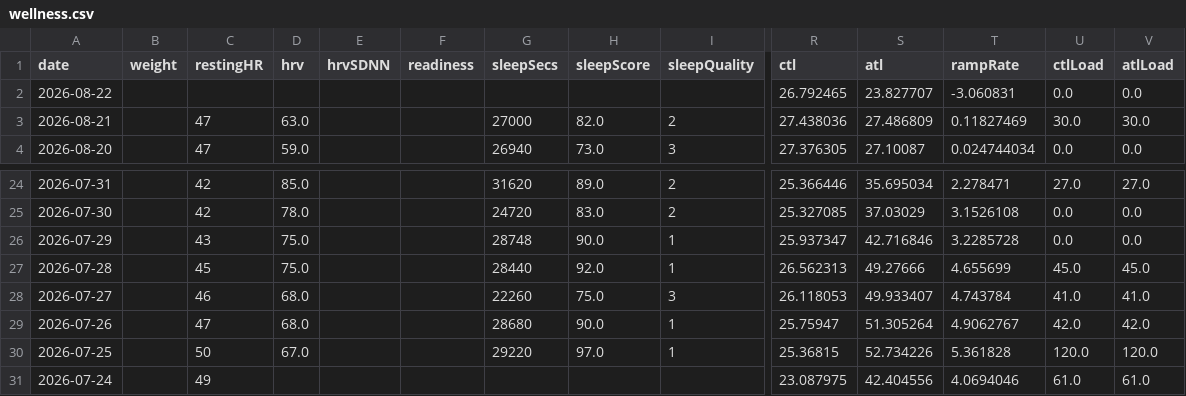
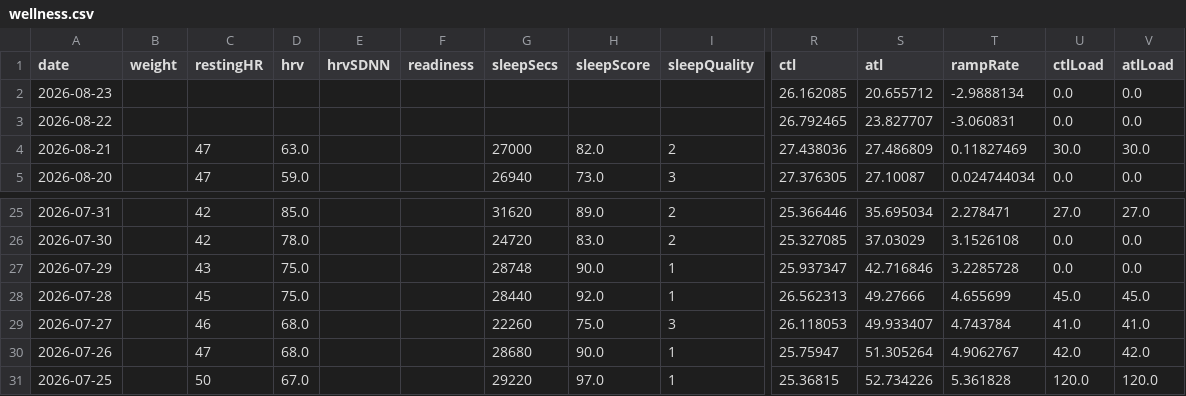
Before and after one commit to Trojon99/intervals-daily-coach, a CSV file: data/latest/wellness.csv, drawn as a sheet; only a part is shown, gaps mark what is left out; removed rows and columns are numbered as before the commit, all else as after; rows hold the shown columns only; the diff names each change by its address in the sheet, - before the commit and + after, or states it on an @@ line.

```diff
--- a/data/latest/wellness.csv
+++ b/data/latest/wellness.csv
+row 2: 2026-08-23 |  |  |  |  |  |  |  |  | 26.162085 | 20.655712 | -2.9888134 | 0.0 | 0.0
-row 31: 2026-07-24 |  | 49 |  |  |  |  |  |  | 23.087975 | 42.404556 | 4.0694046 | 61.0 | 61.0
```
Also changed, not shown: 5 other files.
